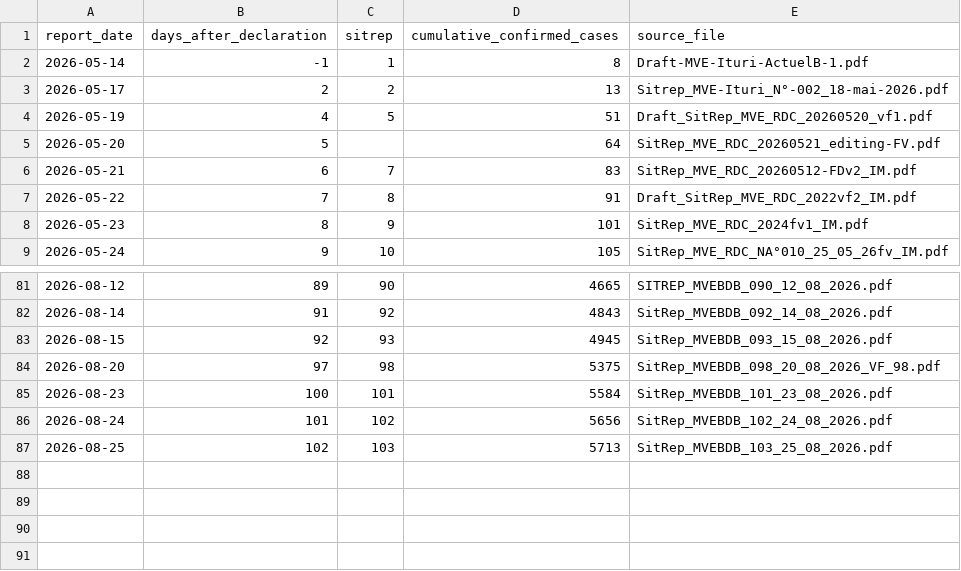
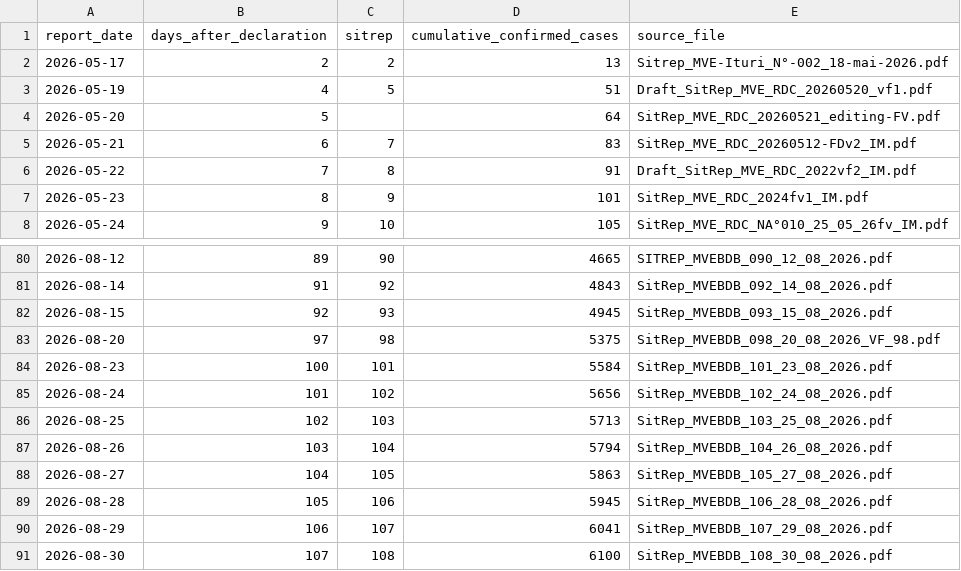
Before and after one commit to aiclinicalmentor-sketch/furiousdoctors, a CSV file: public/assets/bundibugyo/sitrep_cumulative_cases_nyt_scale_extended.csv, drawn as a sheet; only a part is shown, gaps mark what is left out; removed rows and columns are numbered as before the commit, all else as after; the diff names each change by its address in the sheet, - before the commit and + after, or states it on an @@ line.

```diff
--- a/public/assets/bundibugyo/sitrep_cumulative_cases_nyt_scale_extended.csv
+++ b/public/assets/bundibugyo/sitrep_cumulative_cases_nyt_scale_extended.csv
-row 2: 2026-05-14 | -1 | 1 | 8 | Draft-MVE-Ituri-ActuelB-1.pdf
+row 87: 2026-08-26 | 103 | 104 | 5794 | SitRep_MVEBDB_104_26_08_2026.pdf
+row 88: 2026-08-27 | 104 | 105 | 5863 | SitRep_MVEBDB_105_27_08_2026.pdf
+row 89: 2026-08-28 | 105 | 106 | 5945 | SitRep_MVEBDB_106_28_08_2026.pdf
+row 90: 2026-08-29 | 106 | 107 | 6041 | SitRep_MVEBDB_107_29_08_2026.pdf
+row 91: 2026-08-30 | 107 | 108 | 6100 | SitRep_MVEBDB_108_30_08_2026.pdf
```
Also changed, not shown: 5 other files.
